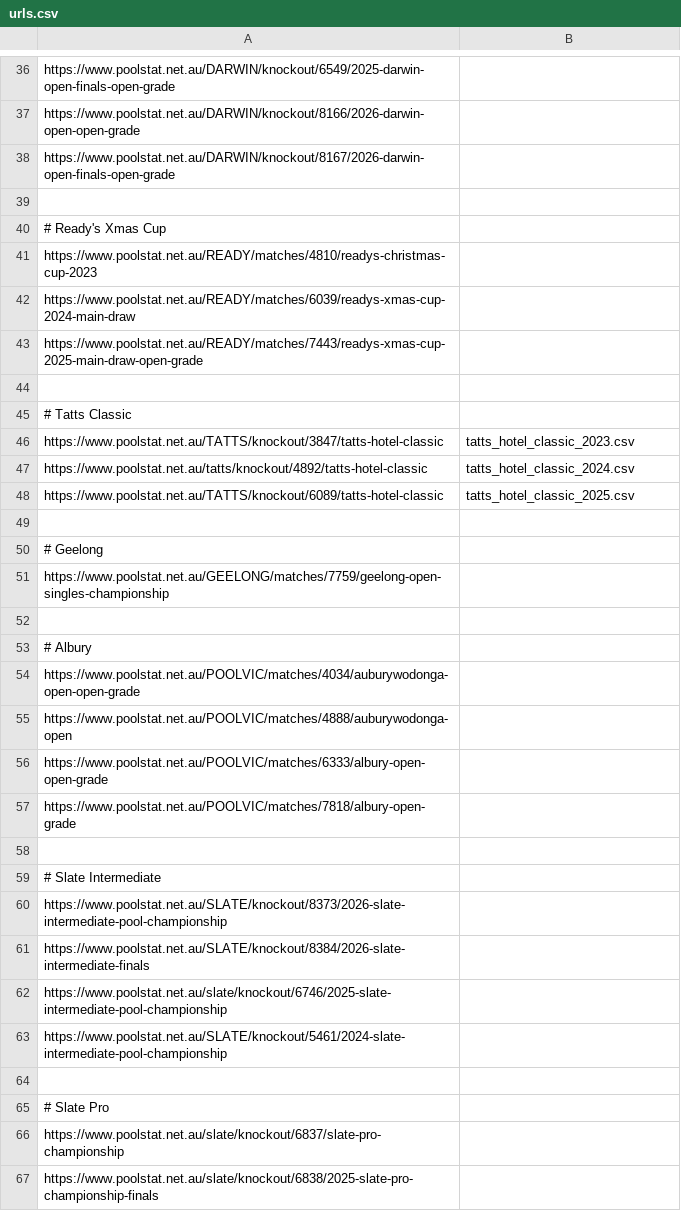
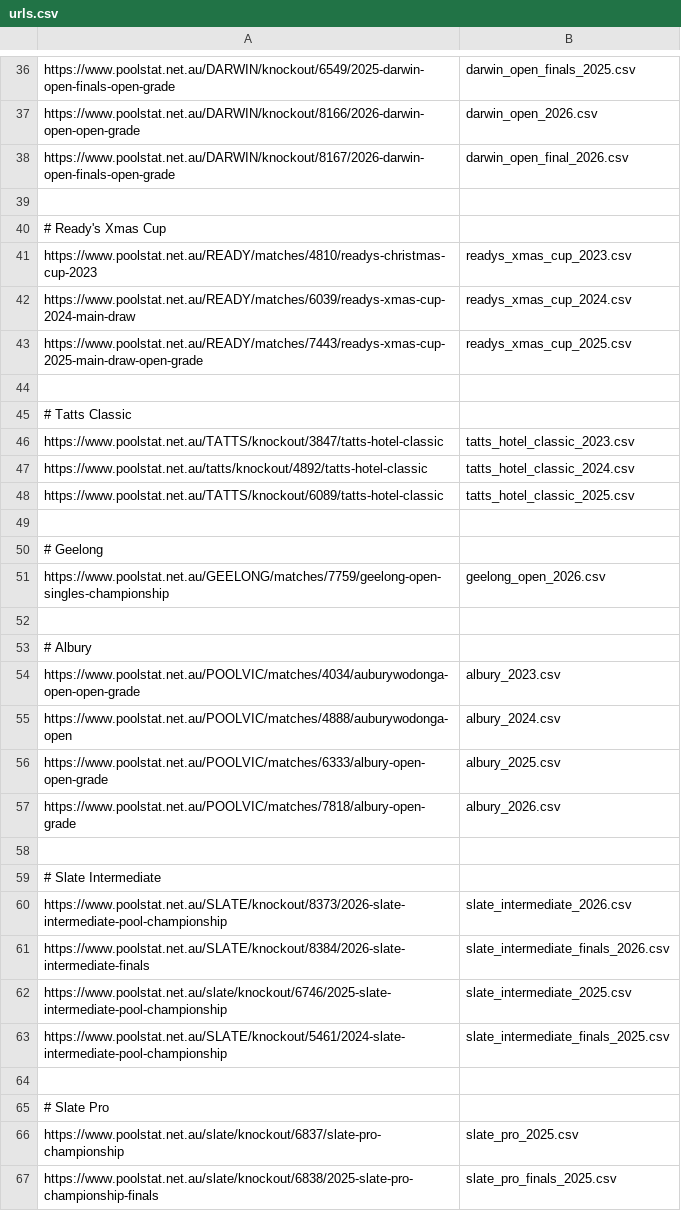
Before and after one commit to martinjandrews/rating-system, a CSV file: urls.csv, drawn as a sheet; only a part is shown, gaps mark what is left out; the diff covers the shown part only; the diff names each change by its address in the sheet, - before the commit and + after, or states it on an @@ line.

```diff
--- a/urls.csv
+++ b/urls.csv
-B36: (empty)
+B36: darwin_open_finals_2025.csv
-B37: (empty)
+B37: darwin_open_2026.csv
-B38: (empty)
+B38: darwin_open_final_2026.csv
-B41: (empty)
+B41: readys_xmas_cup_2023.csv
-B42: (empty)
+B42: readys_xmas_cup_2024.csv
-B43: (empty)
+B43: readys_xmas_cup_2025.csv
-B51: (empty)
+B51: geelong_open_2026.csv
-B54: (empty)
+B54: albury_2023.csv
-B55: (empty)
+B55: albury_2024.csv
-B56: (empty)
+B56: albury_2025.csv
-B57: (empty)
+B57: albury_2026.csv
-B60: (empty)
+B60: slate_intermediate_2026.csv
-B61: (empty)
+B61: slate_intermediate_finals_2026.csv
-B62: (empty)
+B62: slate_intermediate_2025.csv
-B63: (empty)
+B63: slate_intermediate_finals_2025.csv
-B66: (empty)
+B66: slate_pro_2025.csv
-B67: (empty)
+B67: slate_pro_finals_2025.csv
```
Also changed, not shown: 18 edited cells elsewhere in this file.
